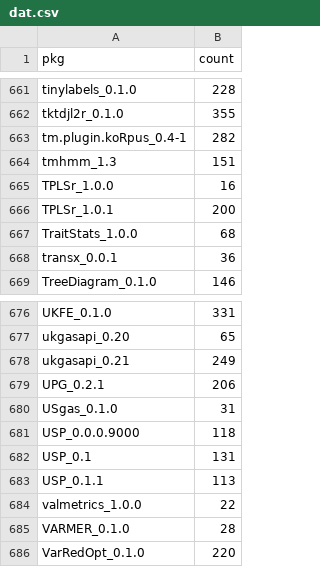
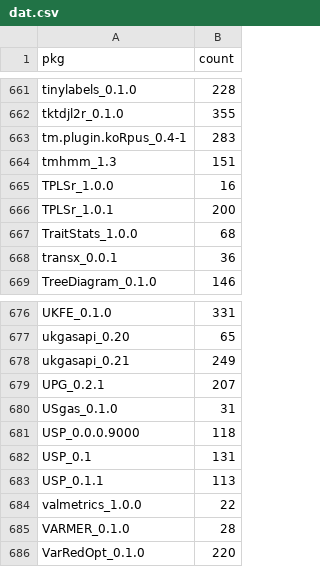
Before and after one commit to tjtnew/newbies, a CSV file: dat.csv, drawn as a sheet; only a part is shown, gaps mark what is left out.

```diff
--- a/dat.csv
+++ b/dat.csv
@@ -662,3 +662,3 @@
 "tktdjl2r_0.1.0",355
-"tm.plugin.koRpus_0.4-1",282
+"tm.plugin.koRpus_0.4-1",283
 "tmhmm_1.3",151
@@ -678,3 +678,3 @@
 "ukgasapi_0.21",249
-"UPG_0.2.1",206
+"UPG_0.2.1",207
 "USgas_0.1.0",31
```
